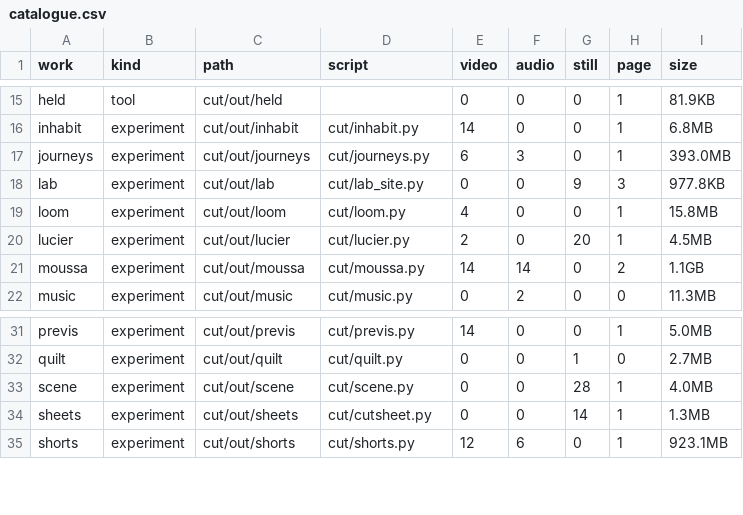
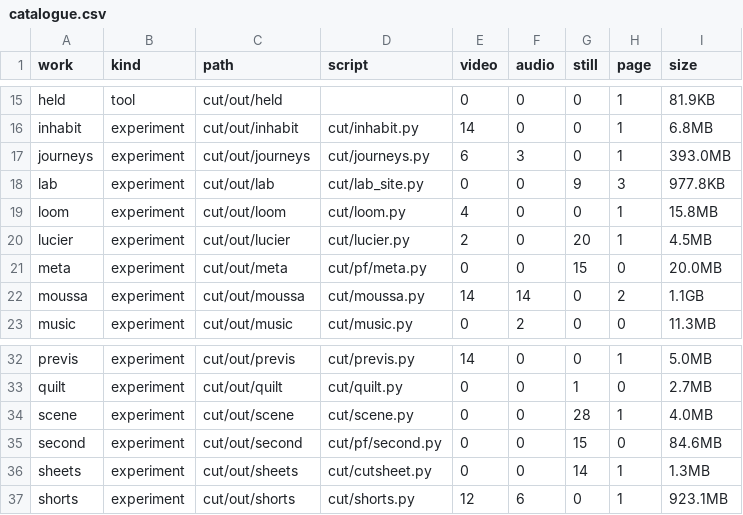
Before and after one commit to hartswf0/butterfly-halfworld, a CSV file: MARKOV_POET_ARCHIVE-FLY/COLLAGE_AND_VIDEO/catalogue.csv, drawn as a sheet; only a part is shown, gaps mark what is left out; the diff names each change by its address in the sheet, - before the commit and + after, or states it on an @@ line.

```diff
--- a/MARKOV_POET_ARCHIVE-FLY/COLLAGE_AND_VIDEO/catalogue.csv
+++ b/MARKOV_POET_ARCHIVE-FLY/COLLAGE_AND_VIDEO/catalogue.csv
+row 21: meta | experiment | cut/out/meta | cut/pf/meta.py | 0 | 0 | 15 | 0 | 20.0MB
+row 35: second | experiment | cut/out/second | cut/pf/second.py | 0 | 0 | 15 | 0 | 84.6MB
```
Also changed, not shown: 7 other files.
